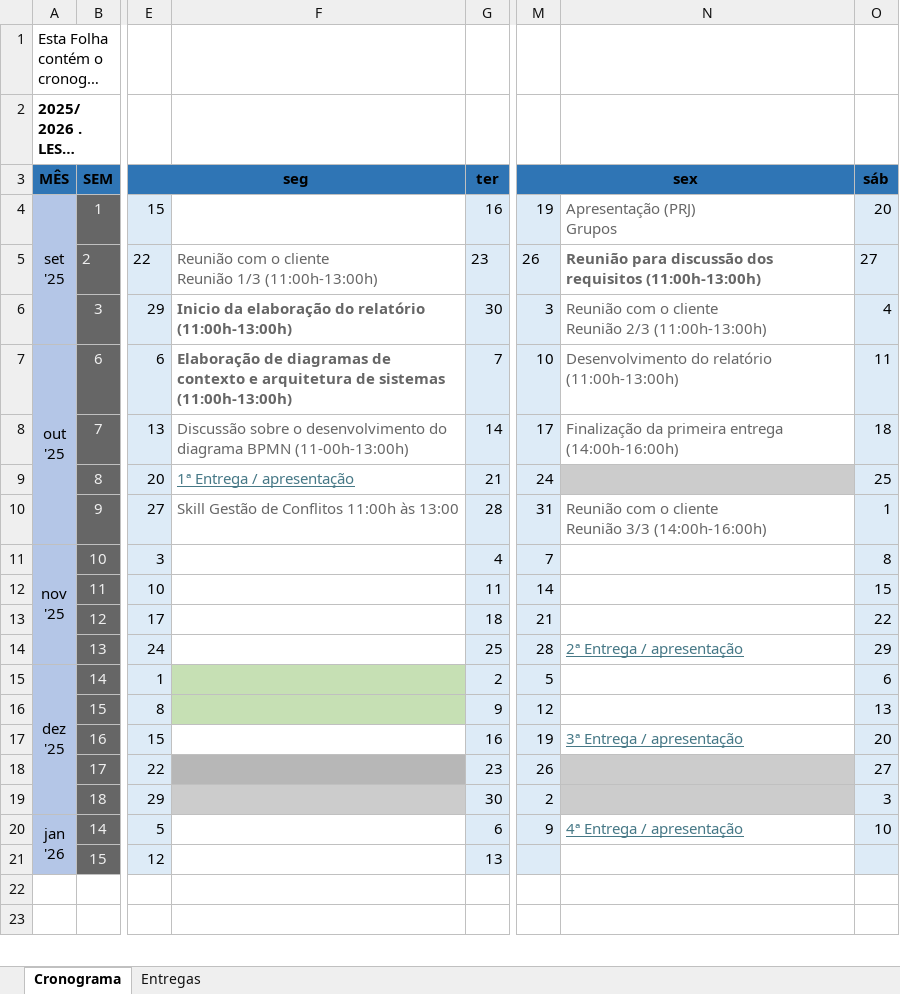
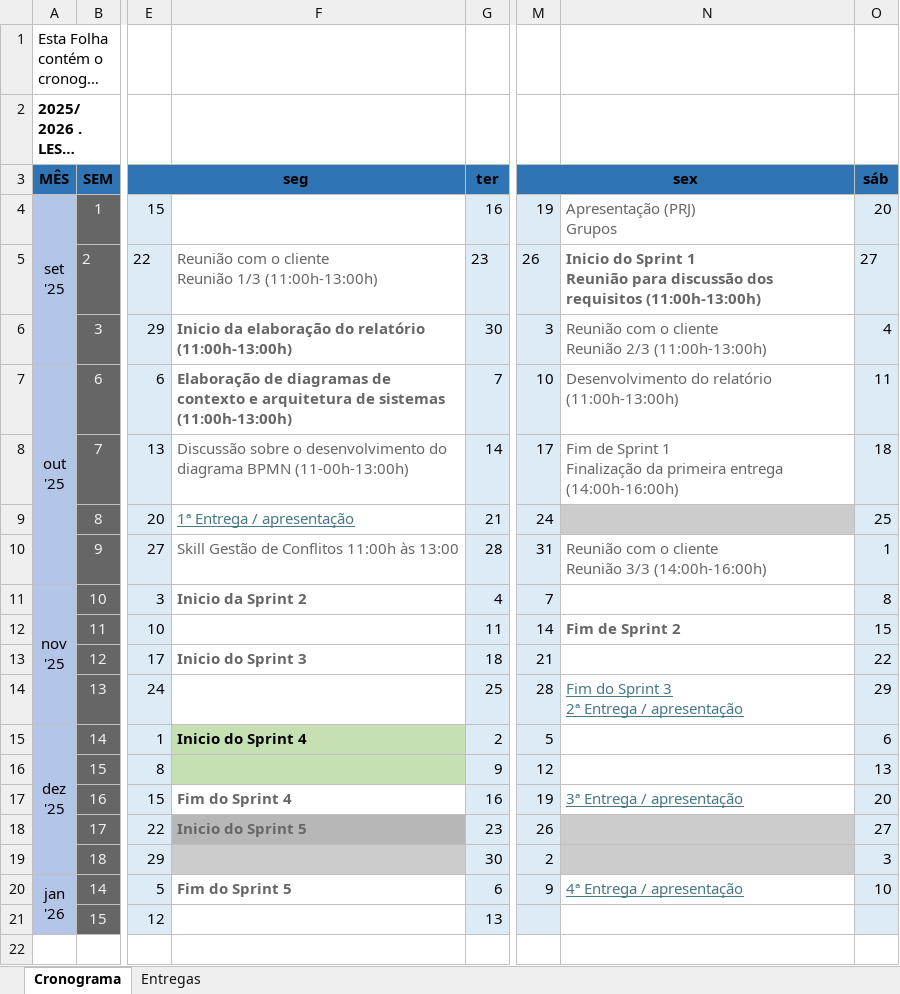
Before and after one commit to Basiiii/LojaSocial-IPCA, an Excel workbook: docs/Cronograma.xlsx, sheet Cronograma, drawn as a sheet; only a part is shown, gaps mark what is left out; the shorter side is filled out with more unchanged rows; long unchanged cells end in …; values as stored, in another font and other column widths than the file's, no borders; ↵ is a line break in a cell; the diff names each change by its address in the sheet, - before the commit and + after, or states it on an @@ line.

Commit message:
docs: Update project schedule and related image
Updated cronograma.xlsx and its corresponding cronograma.png image to reflect the latest project timeline and milestones.

```diff
--- a/docs/Cronograma.xlsx (sheet Cronograma)
+++ b/docs/Cronograma.xlsx (sheet Cronograma)
-N5: Reunião para…
+N5: Inicio do Sprint 1 ↵ Reunião para…
-N8: Finalização da…
+N8: Fim de Sprint 1 ↵ Finalização da…
-F11: (empty)
+F11: Inicio da Sprint 2
-N12: (empty)
+N12: Fim de Sprint 2
-F13: (empty)
+F13: Inicio do Sprint 3
-N14: 2ª Entrega / apresentação
+N14: Fim do Sprint 3 ↵ 2ª Entrega / apresentação
-F15: (empty)
+F15: Inicio do Sprint 4
-F17: (empty)
+F17: Fim do Sprint 4
-F18: (empty)
+F18: Inicio do Sprint 5
-F20: (empty)
+F20: Fim do Sprint 5
```
Also changed, not shown: 1 other file.
